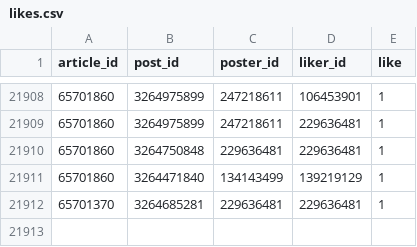
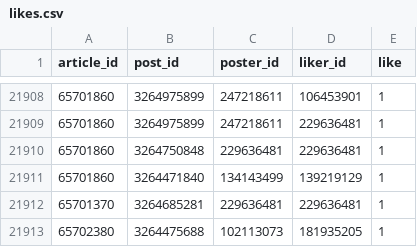
Before and after one commit to michalskop/media-scrapers, a CSV file: ihned.cz/data/likes.csv, drawn as a sheet; only a part is shown, gaps mark what is left out; the diff names each change by its address in the sheet, - before the commit and + after, or states it on an @@ line.

Commit message:
happily updating ihned 19 articles, 233 posts, 162 likes

```diff
--- a/ihned.cz/data/likes.csv
+++ b/ihned.cz/data/likes.csv
+row 21913: 65702380 | 3264475688 | 102113073 | 181935205 | 1
```
